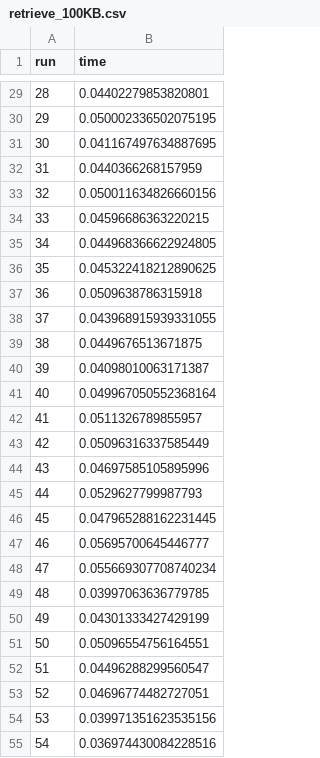
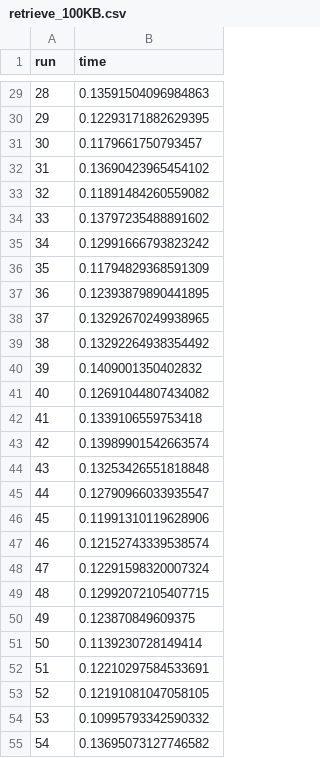
Before and after one commit to Dudeslam/DistributedStorage, a CSV file: metrics/logs/retrieve_100KB.csv, drawn as a sheet; only a part is shown, gaps mark what is left out; the diff covers the shown part only.

```diff
--- a/metrics/logs/retrieve_100KB.csv
+++ b/metrics/logs/retrieve_100KB.csv
@@ -29,27 +29,27 @@ run, time
-28, 0.04402279853820801
-29, 0.050002336502075195
-30, 0.041167497634887695
-31, 0.0440366268157959
-32, 0.050011634826660156
-33, 0.04596686363220215
-34, 0.044968366622924805
-35, 0.045322418212890625
-36, 0.0509638786315918
-37, 0.043968915939331055
-38, 0.0449676513671875
-39, 0.04098010063171387
-40, 0.049967050552368164
-41, 0.0511326789855957
-42, 0.05096316337585449
-43, 0.04697585105895996
-44, 0.0529627799987793
-45, 0.047965288162231445
-46, 0.05695700645446777
-47, 0.055669307708740234
-48, 0.03997063636779785
-49, 0.04301333427429199
-50, 0.05096554756164551
-51, 0.04496288299560547
-52, 0.04696774482727051
-53, 0.039971351623535156
-54, 0.036974430084228516
+28, 0.13591504096984863
+29, 0.12293171882629395
+30, 0.1179661750793457
+31, 0.13690423965454102
+32, 0.11891484260559082
+33, 0.13797235488891602
+34, 0.12991666793823242
+35, 0.11794829368591309
+36, 0.12393879890441895
+37, 0.13292670249938965
+38, 0.13292264938354492
+39, 0.1409001350402832
+40, 0.12691044807434082
+41, 0.1339106559753418
+42, 0.13989901542663574
+43, 0.13253426551818848
+44, 0.12790966033935547
+45, 0.11991310119628906
+46, 0.12152743339538574
+47, 0.12291598320007324
+48, 0.12992072105407715
+49, 0.123870849609375
+50, 0.1139230728149414
+51, 0.12210297584533691
+52, 0.12191081047058105
+53, 0.10995793342590332
+54, 0.13695073127746582
```
Also changed, not shown: 73 edited cells elsewhere in this file, metrics/logs/retrieve_1KB.csv, 8 other files.
